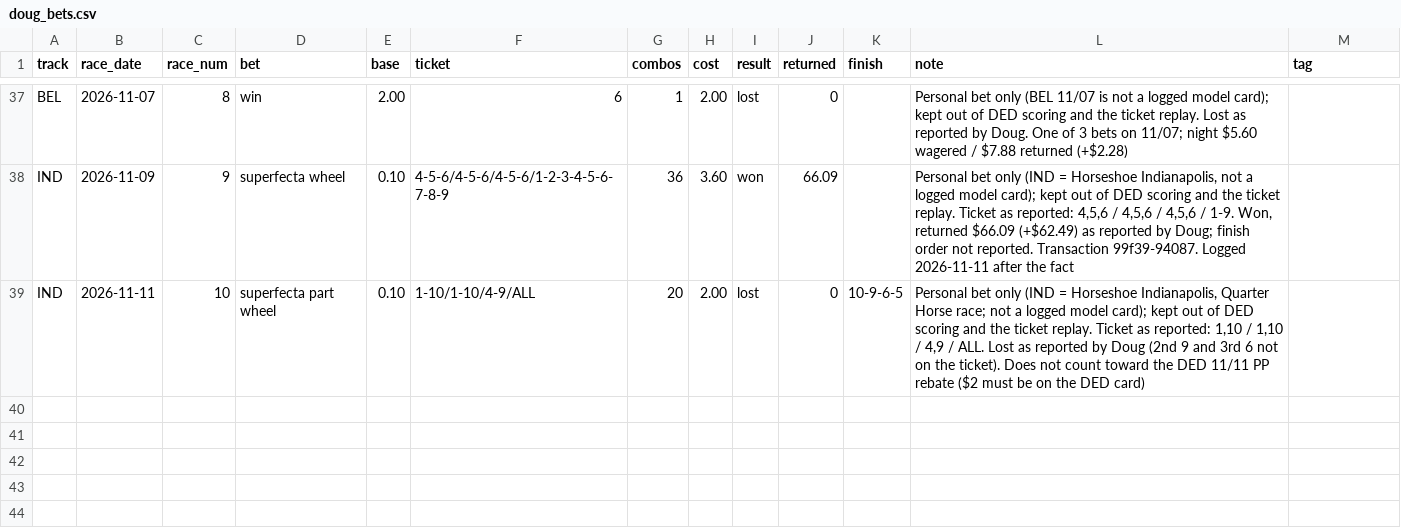
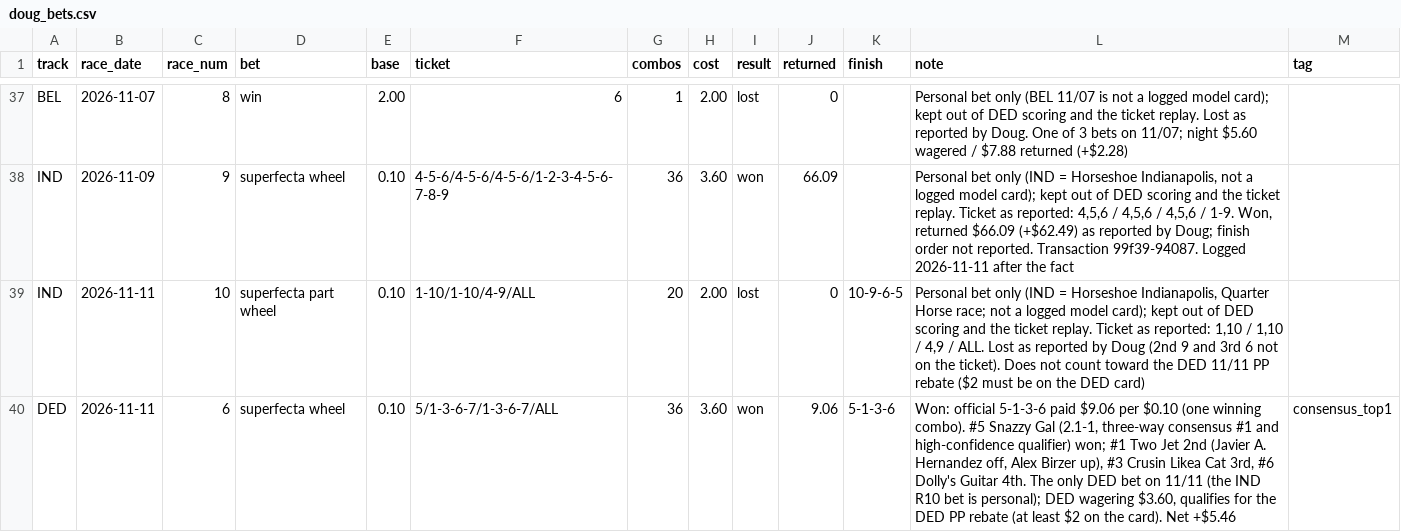
Before and after one commit to Authentic-66/benter-model_v2-data, a CSV file: scripts_dpv1/tracking/doug_bets.csv, drawn as a sheet; only a part is shown, gaps mark what is left out.

```diff
--- a/scripts_dpv1/tracking/doug_bets.csv
+++ b/scripts_dpv1/tracking/doug_bets.csv
@@ -39 +39,2 @@ IND,2026-11-09,9,superfecta wheel,0.10,4-5-6/4-5-6/4-5-6/1-2-3-4-5-6-7-8-9,36,3.
 IND,2026-11-11,10,superfecta part wheel,0.10,1-10/1-10/4-9/ALL,20,2.00,lost,0,10-9-6-5,"Personal bet only (IND = Horseshoe Indianapolis, Quarter Horse race; not a logged model card); kept out of DED scoring and the ticket replay. Ticket as reported: 1,10 / 1,10 / 4,9 / ALL. Lost as reported by Doug (2nd 9 and 3rd 6 not on the ticket). Does not count toward the DED 11/11 PP rebate ($2 must be on the DED card)",
+DED,2026-11-11,6,superfecta wheel,0.10,5/1-3-6-7/1-3-6-7/ALL,36,3.60,won,9.06,5-1-3-6,"Won: official 5-1-3-6 paid $9.06 per $0.10 (one winning combo). #5 Snazzy Gal (2.1-1, three-way consensus #1 and high-confidence qualifier) won; #1 Two Jet 2nd (Javier A. Hernandez off, Alex Birzer up), #3 Crusin Likea Cat 3rd, #6 Dolly's Guitar 4th. The only DED bet on 11/11 (the IND R10 bet is personal); DED wagering $3.60, qualifies for the DED PP rebate (at least $2 on the card). Net +$5.46",consensus_top1
```
Also changed, not shown: scripts_dpv1/tracking/bankroll.csv, scripts_dpv1/tracking/consensus_top1.csv, 9 other files.
